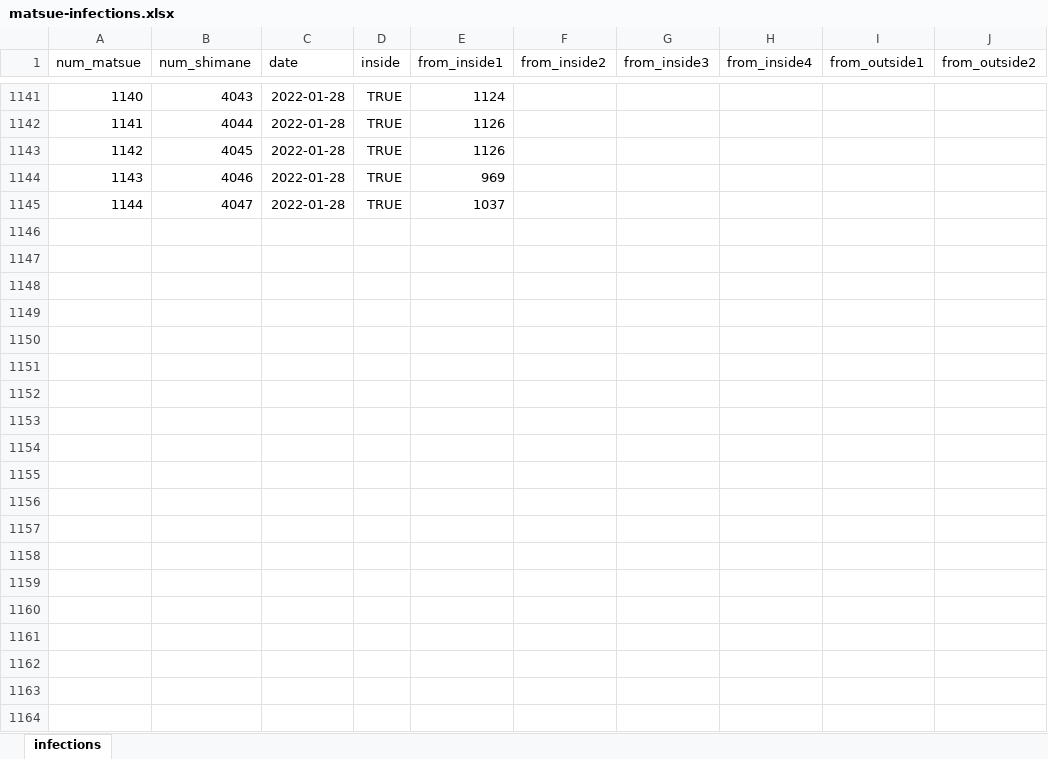
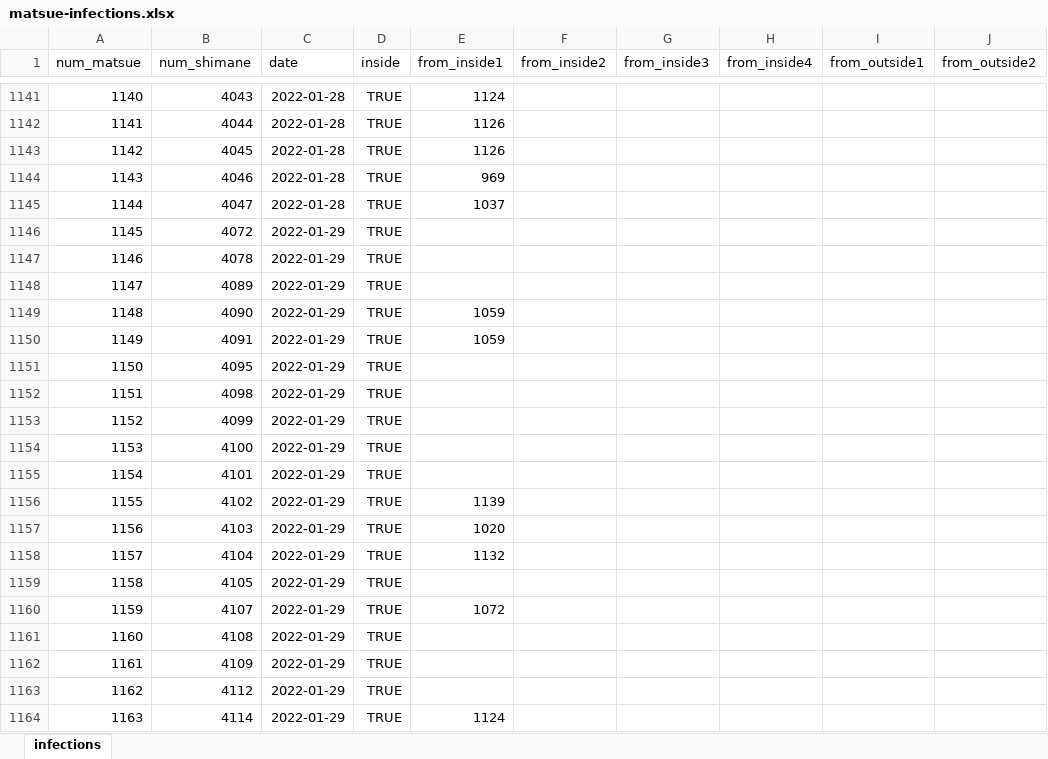
Before and after one commit to spiegel-im-spiegel/covid-2019-report, an Excel workbook: report/matsue/matsue-infections.xlsx, sheet infections, drawn as a sheet; only a part is shown, gaps mark what is left out; values as stored, in another font and other column widths than the file's, no borders; the diff covers the shown part only; the diff names each change by its address in the sheet, - before the commit and + after, or states it on an @@ line.

Commit message:
Update reports

```diff
--- a/report/matsue/matsue-infections.xlsx (sheet infections)
+++ b/report/matsue/matsue-infections.xlsx (sheet infections)
+row 1146: 1145 | 4072 | 2022-01-29 | TRUE
+row 1147: 1146 | 4078 | 2022-01-29 | TRUE
+row 1148: 1147 | 4089 | 2022-01-29 | TRUE
+row 1149: 1148 | 4090 | 2022-01-29 | TRUE | 1059
+row 1150: 1149 | 4091 | 2022-01-29 | TRUE | 1059
+row 1151: 1150 | 4095 | 2022-01-29 | TRUE
+row 1152: 1151 | 4098 | 2022-01-29 | TRUE
+row 1153: 1152 | 4099 | 2022-01-29 | TRUE
+row 1154: 1153 | 4100 | 2022-01-29 | TRUE
+row 1155: 1154 | 4101 | 2022-01-29 | TRUE
+row 1156: 1155 | 4102 | 2022-01-29 | TRUE | 1139
+row 1157: 1156 | 4103 | 2022-01-29 | TRUE | 1020
+row 1158: 1157 | 4104 | 2022-01-29 | TRUE | 1132
+row 1159: 1158 | 4105 | 2022-01-29 | TRUE
+row 1160: 1159 | 4107 | 2022-01-29 | TRUE | 1072
+row 1161: 1160 | 4108 | 2022-01-29 | TRUE
+row 1162: 1161 | 4109 | 2022-01-29 | TRUE
+row 1163: 1162 | 4112 | 2022-01-29 | TRUE
+row 1164: 1163 | 4114 | 2022-01-29 | TRUE | 1124
```
Also changed, not shown: 154 added rows elsewhere in this sheet, 59 other files.
